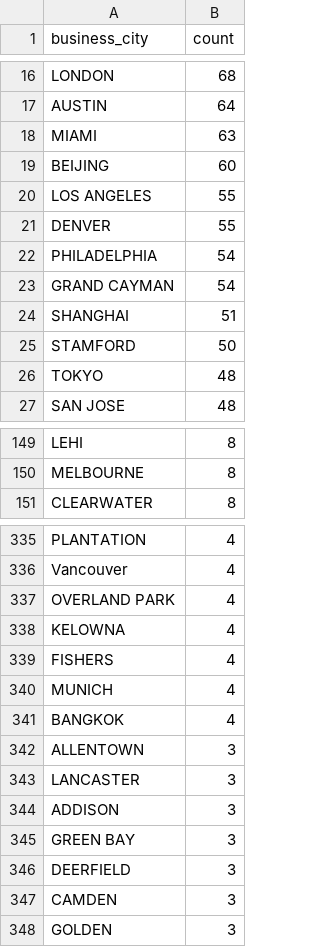
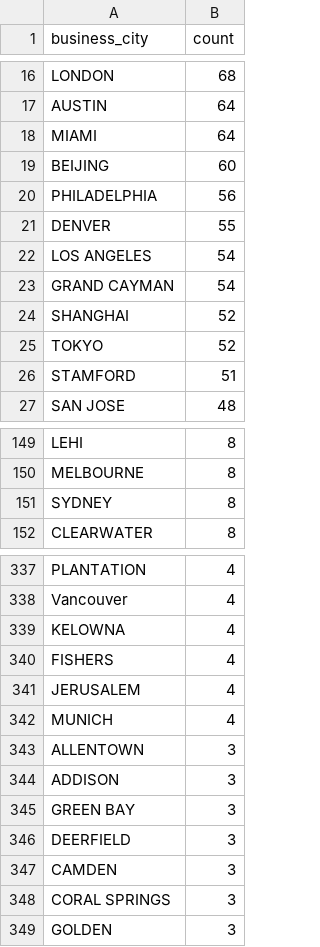
Before and after one commit to john-friedman/datamule-indicators, a CSV file: data/filer_metadata/listed_business_city_aggregate.csv, drawn as a sheet; only a part is shown, gaps mark what is left out; the diff covers the shown part only.

```diff
--- a/data/filer_metadata/listed_business_city_aggregate.csv
+++ b/data/filer_metadata/listed_business_city_aggregate.csv
@@ -17,11 +17,11 @@
 "AUSTIN","64"
-"MIAMI","63"
+"MIAMI","64"
 "BEIJING","60"
-"LOS ANGELES","55"
+"PHILADELPHIA","56"
 "DENVER","55"
-"PHILADELPHIA","54"
+"LOS ANGELES","54"
 "GRAND CAYMAN","54"
-"SHANGHAI","51"
-"STAMFORD","50"
-"TOKYO","48"
+"SHANGHAI","52"
+"TOKYO","52"
+"STAMFORD","51"
 "SAN JOSE","48"
@@ -150,2 +150,3 @@
 "MELBOURNE","8"
+"SYDNEY","8"
 "CLEARWATER","8"
@@ -336,9 +338,7 @@
 "Vancouver","4"
-"OVERLAND PARK","4"
 "KELOWNA","4"
 "FISHERS","4"
+"JERUSALEM","4"
 "MUNICH","4"
-"BANGKOK","4"
 "ALLENTOWN","3"
-"LANCASTER","3"
 "ADDISON","3"
@@ -347,2 +347,3 @@
 "CAMDEN","3"
+"CORAL SPRINGS","3"
 "GOLDEN","3"
```
Also changed, not shown: 28 added rows, 19 removed rows and 6 edited cells elsewhere in this file, data/filer_metadata/unlisted_business_city_aggregate.csv, data/filer_names/listed_rebranding_daily.csv, 38 other files.
